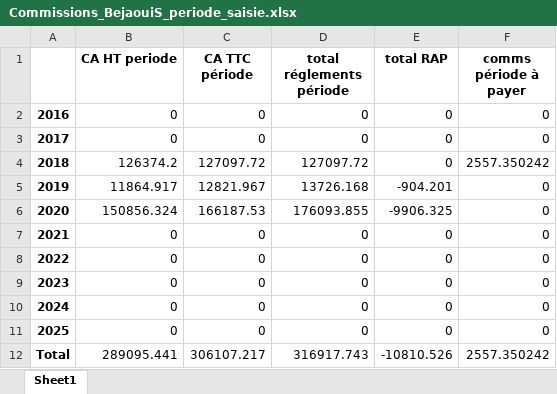
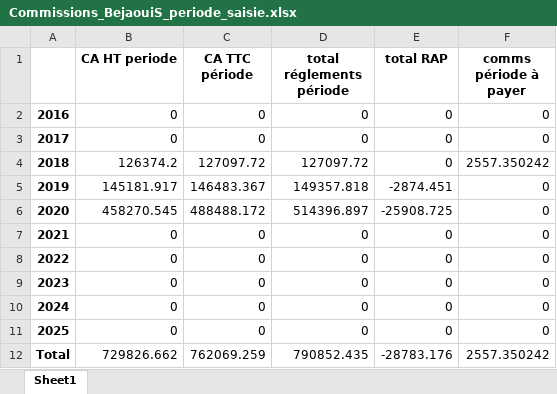
Before and after one commit to abenjemi/Commissions-Calculation, an Excel workbook: Commissions_BejaouiS_periode_saisie.xlsx, sheet Sheet1, drawn as a sheet; values as stored, in another font and other column widths than the file's, no borders; the diff names each change by its address in the sheet, - before the commit and + after, or states it on an @@ line.

```diff
--- a/Commissions_BejaouiS_periode_saisie.xlsx (sheet Sheet1)
+++ b/Commissions_BejaouiS_periode_saisie.xlsx (sheet Sheet1)
-B5 (CA HT periode): 11864.917
+B5 (CA HT periode): 145181.917
-C5 (CA TTC période): 12821.967
+C5 (CA TTC période): 146483.367
-D5 (total réglements période): 13726.168
+D5 (total réglements période): 149357.818
-E5 (total RAP): -904.201
+E5 (total RAP): -2874.451
-B6 (CA HT periode): 150856.324
+B6 (CA HT periode): 458270.545
-C6 (CA TTC période): 166187.53
+C6 (CA TTC période): 488488.172
-D6 (total réglements période): 176093.855
+D6 (total réglements période): 514396.897
-E6 (total RAP): -9906.325
+E6 (total RAP): -25908.725
-B12 (CA HT periode): 289095.441
+B12 (CA HT periode): 729826.662
-C12 (CA TTC période): 306107.217
+C12 (CA TTC période): 762069.259
-D12 (total réglements période): 316917.743
+D12 (total réglements période): 790852.435
-E12 (total RAP): -10810.526
+E12 (total RAP): -28783.176
```
Also changed, not shown: Commissions_SaidiA_periode_saisie.xlsx, etat_factures_reglees100%_période_saisie.xlsx, 3 other files.
